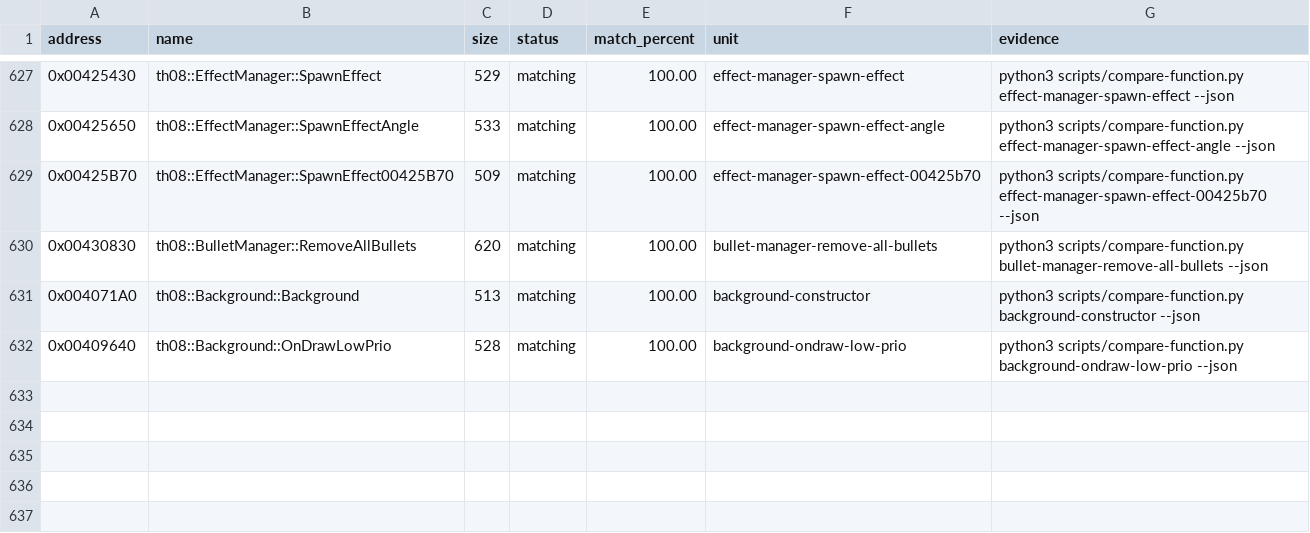
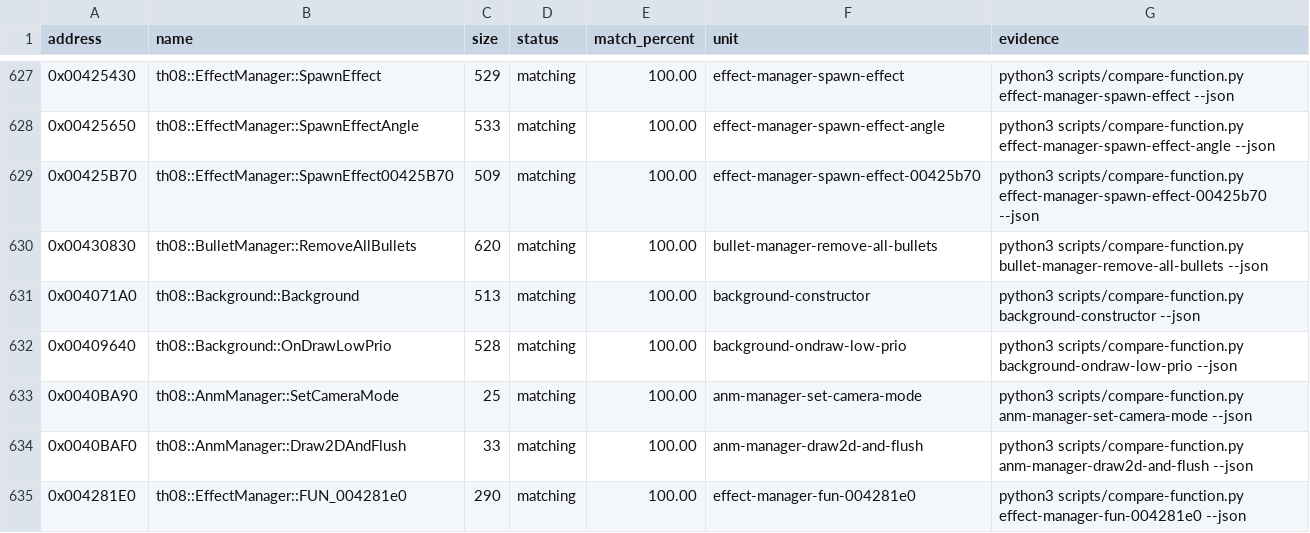
Before and after one commit to N0zoM1z0/th08, a CSV file: config/matches.csv, drawn as a sheet; only a part is shown, gaps mark what is left out.

Commit message:
gpt-web: exact draw support helpers

```diff
--- a/config/matches.csv
+++ b/config/matches.csv
@@ -632 +632,4 @@ address,name,size,status,match_percent,unit,evidence
 0x00409640,th08::Background::OnDrawLowPrio,528,matching,100.00,background-ondraw-low-prio,python3 scripts/compare-function.py background-ondraw-low-prio --json
+0x0040BA90,th08::AnmManager::SetCameraMode,25,matching,100.00,anm-manager-set-camera-mode,python3 scripts/compare-function.py anm-manager-set-camera-mode --json
+0x0040BAF0,th08::AnmManager::Draw2DAndFlush,33,matching,100.00,anm-manager-draw2d-and-flush,python3 scripts/compare-function.py anm-manager-draw2d-and-flush --json
+0x004281E0,th08::EffectManager::FUN_004281e0,290,matching,100.00,effect-manager-fun-004281e0,python3 scripts/compare-function.py effect-manager-fun-004281e0 --json
```
Also changed, not shown: config/implemented.csv, config/mapping.csv, 9 other files.
